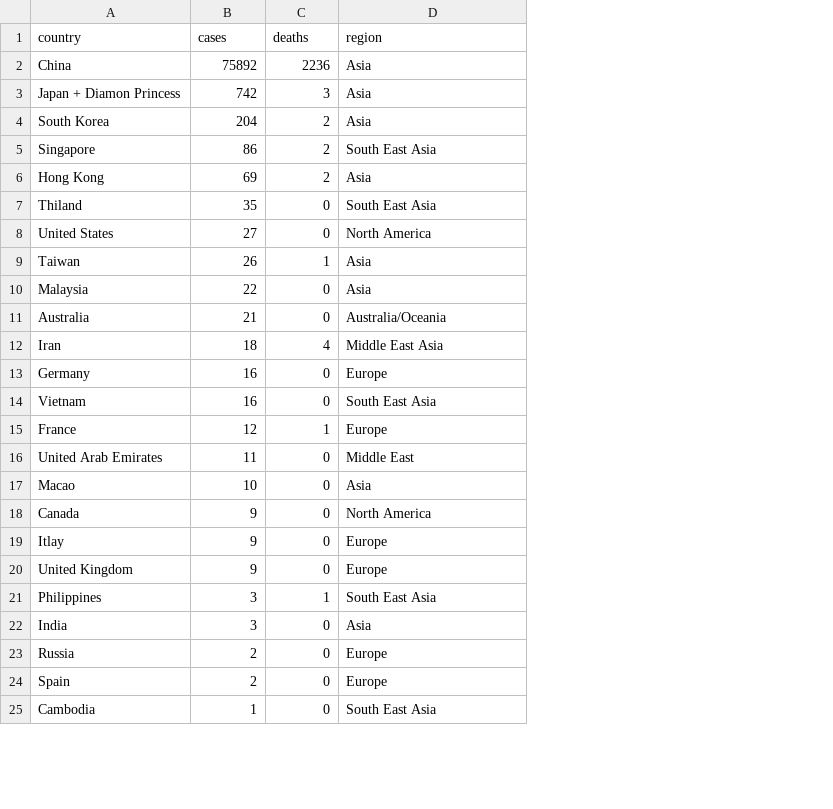
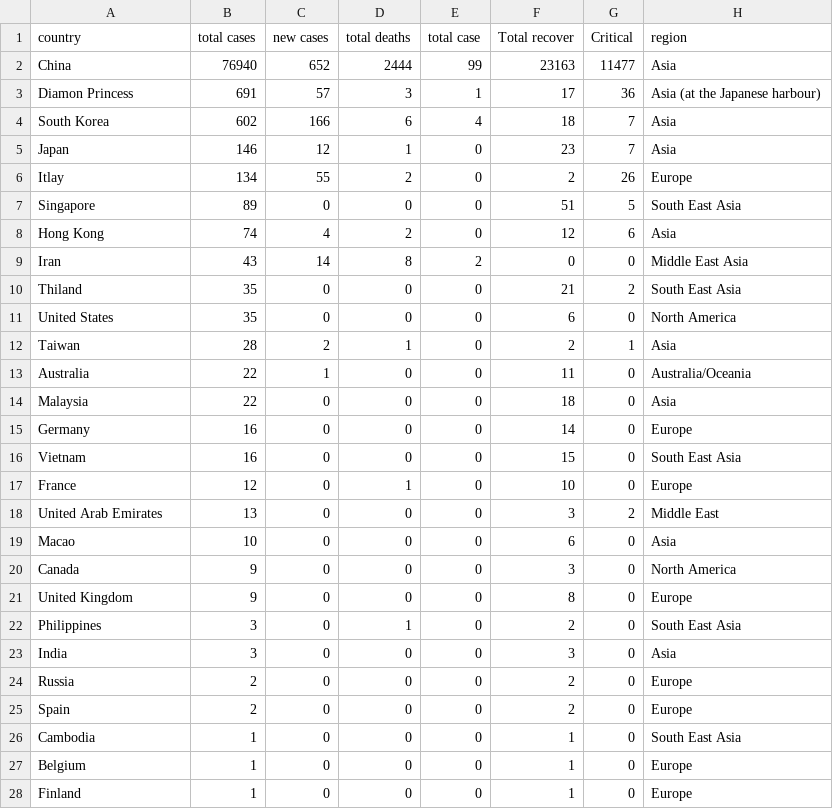
Before and after one commit to saitzaw/covid-dash, a CSV file: app/helper/covid19_country.csv, drawn as a sheet; only a part is shown; removed rows and columns are numbered as before the commit, all else as after; the diff covers the shown part only; the diff names each change by its address in the sheet, - before the commit and + after, or states it on an @@ line.

Commit message:
update the data set and bug fix

```diff
--- a/app/helper/covid19_country.csv
+++ b/app/helper/covid19_country.csv
+column D (total deaths), row 2: 2444; row 4: 6; rows 7-8: 0 | 2; rows 10-12: 0 | 0 | 1; rows 14-26: 0 | 0 | 0 | 1 | 0 | 0 | 0 | 0 | 1 | 0 | 0 | 0 | 0
+column E (total case), row 2: 99; row 4: 4; rows 7-8: 0 | 0; rows 10-12: all 0; rows 14-26: all 0
+column F (Total recover), row 2: 23163; row 4: 18; rows 7-8: 51 | 12; rows 10-12: 21 | 6 | 2; rows 14-26: 18 | 14 | 15 | 10 | 3 | 6 | 3 | 8 | 2 | 3 | 2 | 2 | 1
+column G (Critical), row 2: 11477; row 4: 7; rows 7-8: 5 | 6; rows 10-12: 2 | 0 | 1; rows 14-26: 0 | 0 | 0 | 0 | 2 | 0 | 0 | 0 | 0 | 0 | 0 | 0 | 0
-B1: cases
+B1: total cases
-C1: deaths
+C1: new cases
-B2 (total cases): 75892
+B2 (total cases): 76940
-C2 (new cases): 2236
+C2 (new cases): 652
-row 3: Japan + Diamon Princess | 742 | 3 | Asia
+row 3: Diamon Princess | 691 | 57 | 3 | 1 | 17 | 36 | Asia (at the Japanese harbour)
-B4 (total cases): 204
+B4 (total cases): 602
-C4 (new cases): 2
+C4 (new cases): 166
+row 5: Japan | 146 | 12 | 1 | 0 | 23 | 7 | Asia
+row 6: Itlay | 134 | 55 | 2 | 0 | 2 | 26 | Europe
-B7 (total cases): 86
+B7 (total cases): 89
-C7 (new cases): 2
+C7 (new cases): 0
-B8 (total cases): 69
+B8 (total cases): 74
-C8 (new cases): 2
+C8 (new cases): 4
+row 9: Iran | 43 | 14 | 8 | 2 | 0 | 0 | Middle East Asia
-B11 (total cases): 27
+B11 (total cases): 35
-B12 (total cases): 26
+B12 (total cases): 28
-C12 (new cases): 1
+C12 (new cases): 2
+row 13: Australia | 22 | 1 | 0 | 0 | 11 | 0 | Australia/Oceania
-row 11: Australia | 21 | 0 | Australia/Oceania
-row 12: Iran | 18 | 4 | Middle East Asia
-C17 (new cases): 1
+C17 (new cases): 0
-B18 (total cases): 11
+B18 (total cases): 13
-row 19: Itlay | 9 | 0 | Europe
-C22 (new cases): 1
+C22 (new cases): 0
@@ row 31 moved to row 27: Belgium @@
```
Also changed, not shown: 1 moved row elsewhere in this file, app/helper/covid19_data.csv, app/helper/covid19_report.csv, 1 other file.
